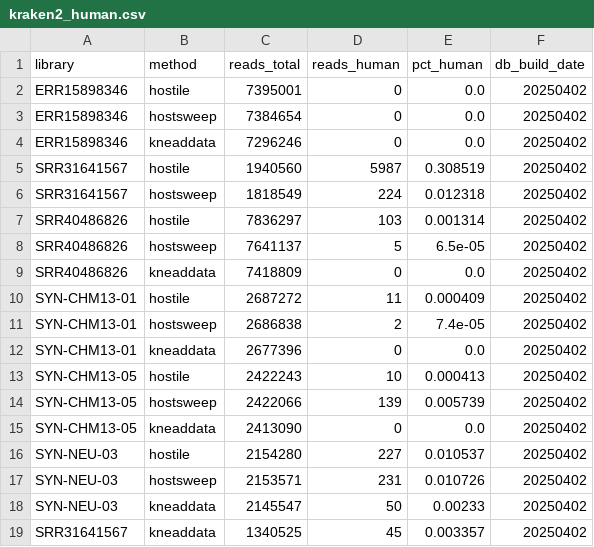
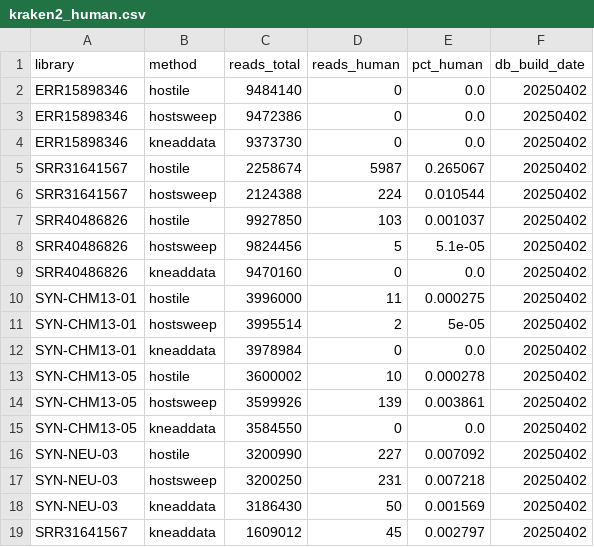
Before and after one commit to Adeel2208/HostSweep, a CSV file: benchmark/run/kraken2_human.csv, drawn as a sheet.

```diff
--- a/benchmark/run/kraken2_human.csv
+++ b/benchmark/run/kraken2_human.csv
@@ -1,19 +1,19 @@
 library,method,reads_total,reads_human,pct_human,db_build_date
-ERR15898346,hostile,7395001,0,0.0,20250402
-ERR15898346,hostsweep,7384654,0,0.0,20250402
-ERR15898346,kneaddata,7296246,0,0.0,20250402
-SRR31641567,hostile,1940560,5987,0.308519,20250402
-SRR31641567,hostsweep,1818549,224,0.012318,20250402
-SRR40486826,hostile,7836297,103,0.001314,20250402
-SRR40486826,hostsweep,7641137,5,6.5e-05,20250402
-SRR40486826,kneaddata,7418809,0,0.0,20250402
-SYN-CHM13-01,hostile,2687272,11,0.000409,20250402
-SYN-CHM13-01,hostsweep,2686838,2,7.4e-05,20250402
-SYN-CHM13-01,kneaddata,2677396,0,0.0,20250402
-SYN-CHM13-05,hostile,2422243,10,0.000413,20250402
-SYN-CHM13-05,hostsweep,2422066,139,0.005739,20250402
-SYN-CHM13-05,kneaddata,2413090,0,0.0,20250402
-SYN-NEU-03,hostile,2154280,227,0.010537,20250402
-SYN-NEU-03,hostsweep,2153571,231,0.010726,20250402
-SYN-NEU-03,kneaddata,2145547,50,0.00233,20250402
-SRR31641567,kneaddata,1340525,45,0.003357,20250402
+ERR15898346,hostile,9484140,0,0.0,20250402
+ERR15898346,hostsweep,9472386,0,0.0,20250402
+ERR15898346,kneaddata,9373730,0,0.0,20250402
+SRR31641567,hostile,2258674,5987,0.265067,20250402
+SRR31641567,hostsweep,2124388,224,0.010544,20250402
+SRR40486826,hostile,9927850,103,0.001037,20250402
+SRR40486826,hostsweep,9824456,5,5.1e-05,20250402
+SRR40486826,kneaddata,9470160,0,0.0,20250402
+SYN-CHM13-01,hostile,3996000,11,0.000275,20250402
+SYN-CHM13-01,hostsweep,3995514,2,5e-05,20250402
+SYN-CHM13-01,kneaddata,3978984,0,0.0,20250402
+SYN-CHM13-05,hostile,3600002,10,0.000278,20250402
+SYN-CHM13-05,hostsweep,3599926,139,0.003861,20250402
+SYN-CHM13-05,kneaddata,3584550,0,0.0,20250402
+SYN-NEU-03,hostile,3200990,227,0.007092,20250402
+SYN-NEU-03,hostsweep,3200250,231,0.007218,20250402
+SYN-NEU-03,kneaddata,3186430,50,0.001569,20250402
+SRR31641567,kneaddata,1609012,45,0.002797,20250402
```
Also changed, not shown: 23 other files.
